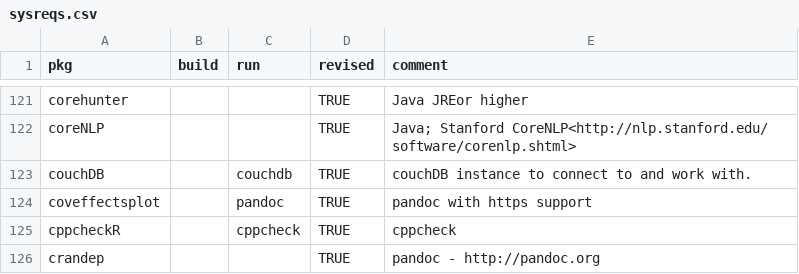
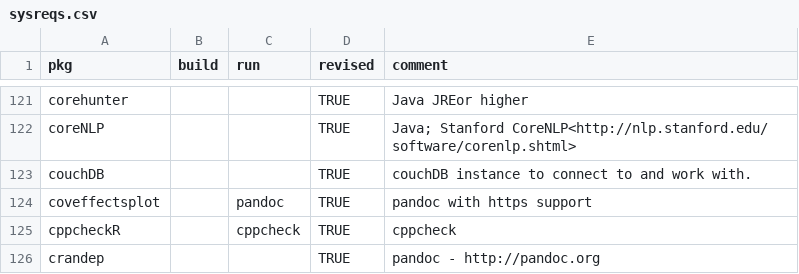
Before and after one commit to cran4linux/cran2copr, a CSV file: sysreqs.csv, drawn as a sheet; only a part is shown, gaps mark what is left out.

```diff
--- a/sysreqs.csv
+++ b/sysreqs.csv
@@ -122,3 +122,3 @@ corehunter,,,TRUE,Java JREor higher
 coreNLP,,,TRUE,Java; Stanford CoreNLP<http://nlp.stanford.edu/ software/corenlp.shtml>
-couchDB,,couchdb,TRUE,couchDB instance to connect to and work with.
+couchDB,,,TRUE,couchDB instance to connect to and work with.
 coveffectsplot,,pandoc,TRUE,pandoc with https support
```
Also changed, not shown: 2 other files.
